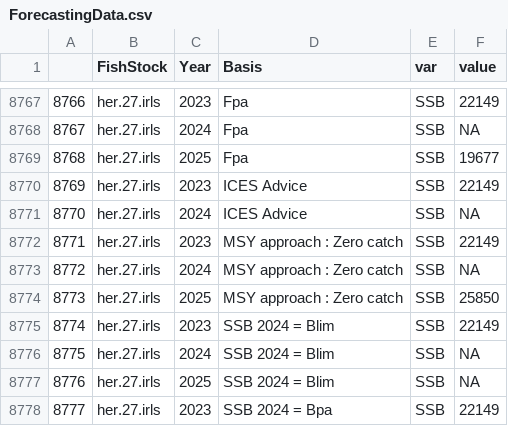
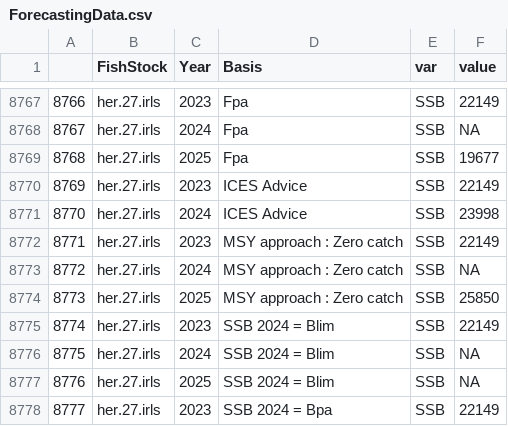
Before and after one commit to IrishMarineInstitute/digital-stockbook, a CSV file: ForecastingData.csv, drawn as a sheet; only a part is shown, gaps mark what is left out.

```diff
--- a/ForecastingData.csv
+++ b/ForecastingData.csv
@@ -8770,3 +8770,3 @@
 8769,her.27.irls,2023,ICES Advice,SSB,22149
-8770,her.27.irls,2024,ICES Advice,SSB,NA
+8770,her.27.irls,2024,ICES Advice,SSB,23998
 8771,her.27.irls,2023,MSY approach : Zero catch,SSB,22149
```
Also changed, not shown: ForecastOptionsV2.csv, StockAdvice.csv.
